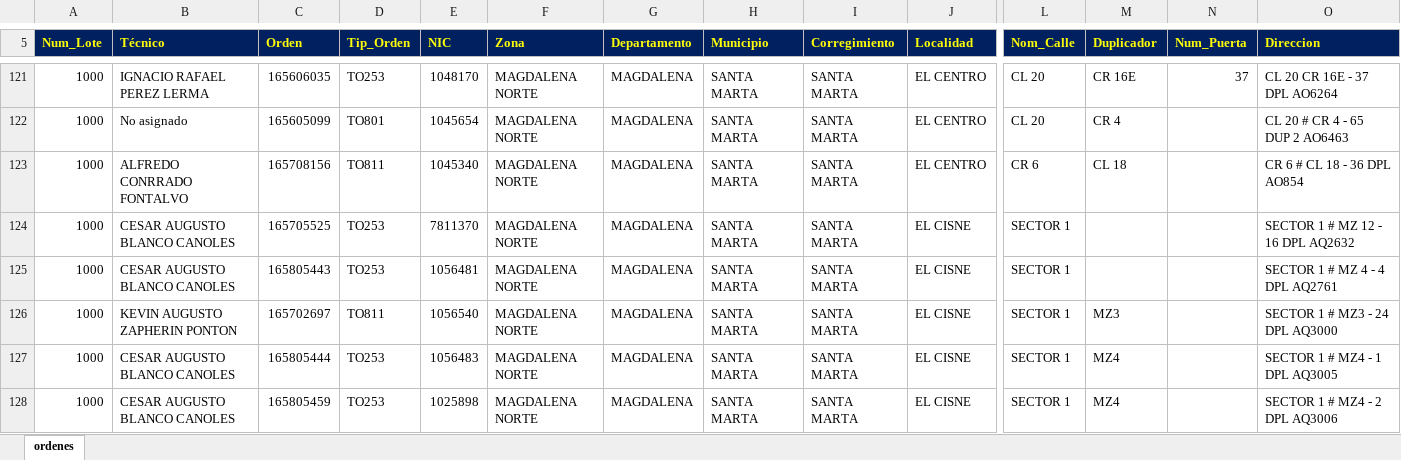
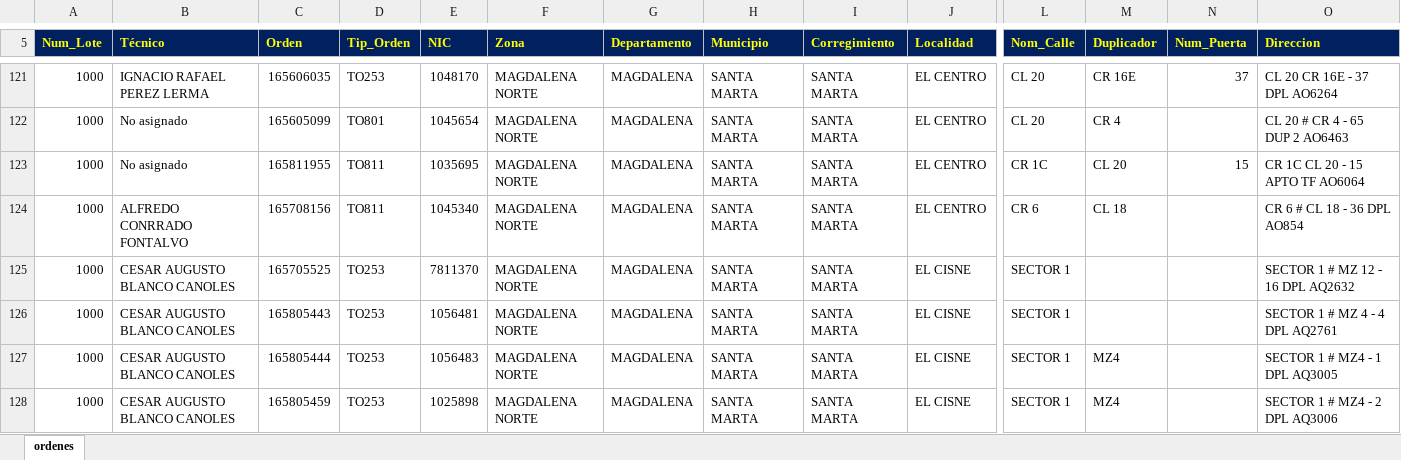
Before and after one commit to vikano27-debug/Dashboard_ING_VOA, an Excel workbook: siprem_latest.xlsx, sheet ordenes, drawn as a sheet; only a part is shown, gaps mark what is left out; values as stored, in another font and other column widths than the file's, no borders; removed rows and columns are numbered as before the commit, all else as after; rows hold the shown columns only; the diff covers the shown part only; the diff names each change by its address in the sheet, - before the commit and + after, or states it on an @@ line.

Commit message:
Actualizacion automatica SIPREM y Casuistica

```diff
--- a/siprem_latest.xlsx (sheet ordenes)
+++ b/siprem_latest.xlsx (sheet ordenes)
+row 123: 1000 | No asignado | 165811955 | TO811 | 1035695 | MAGDALENA NORTE | MAGDALENA | SANTA MARTA | SANTA MARTA | EL CENTRO | CR 1C | CL 20 | 15 | CR 1C CL 20 - 15 APTO TF AO6064
-row 126: 1000 | KEVIN AUGUSTO ZAPHERIN PONTON | 165702697 | TO811 | 1056540 | MAGDALENA NORTE | MAGDALENA | SANTA MARTA | SANTA MARTA | EL CISNE | SECTOR 1 | MZ3 |  | SECTOR 1 # MZ3 - 24 DPL AQ3000
```
Also changed, not shown: 18 added rows, 5 removed rows and 30 edited cells elsewhere in this sheet.
